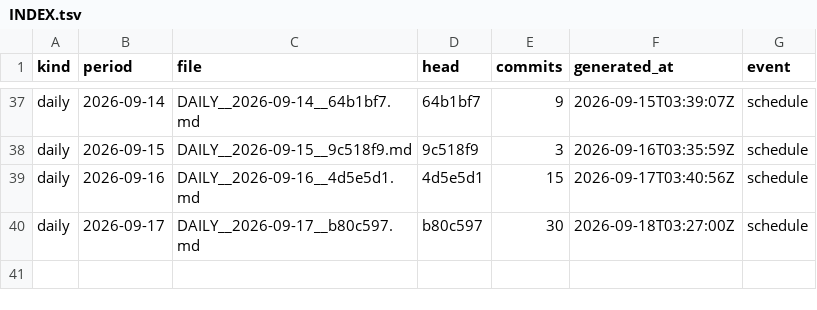
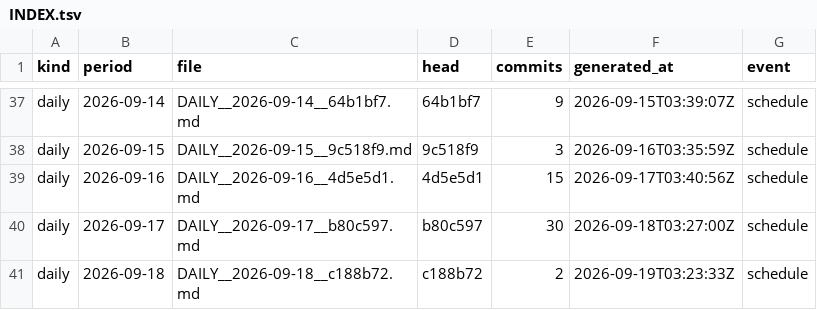
Before and after one commit to soulinpsyabstract/sipa-os-governance, a TSV file: REPORTS/INDEX.tsv, drawn as a sheet; only a part is shown, gaps mark what is left out; the diff names each change by its address in the sheet, - before the commit and + after, or states it on an @@ line.

Commit message:
governance: daily report 2026-09-18

```diff
--- a/REPORTS/INDEX.tsv
+++ b/REPORTS/INDEX.tsv
+row 41: daily | 2026-09-18 | DAILY__2026-09-18__c188b72.md | c188b72 | 2 | 2026-09-19T03:23:33Z | schedule
```
Also changed, not shown: 3 other files.
